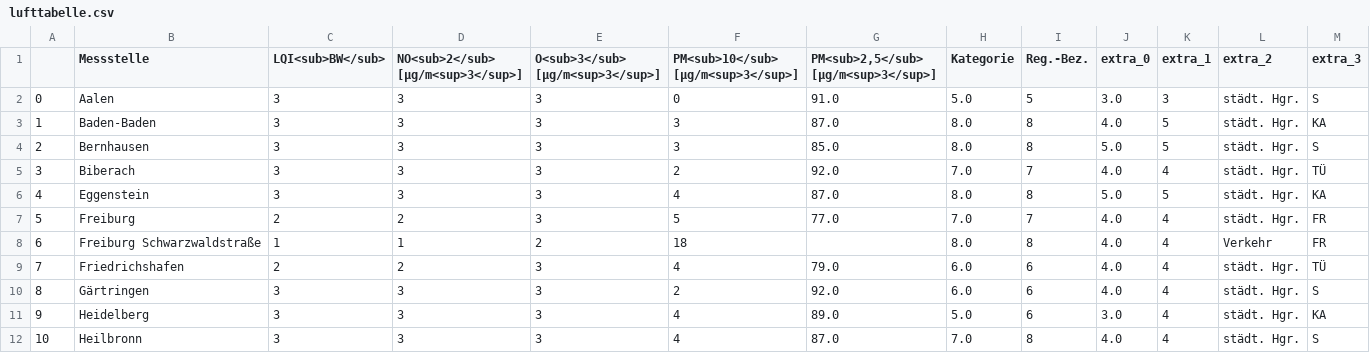
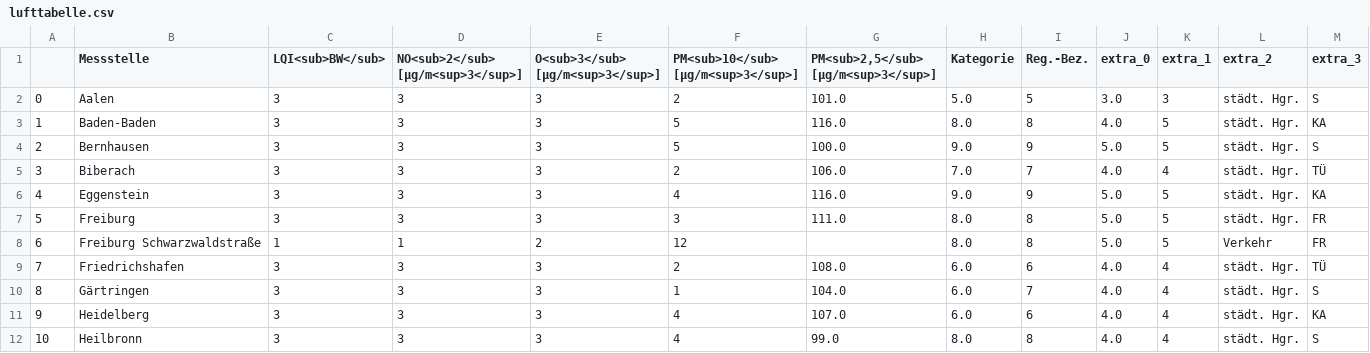
Before and after one commit to Schnuff22/feinstaub_bw, a CSV file: lufttabelle.csv, drawn as a sheet; only a part is shown; the diff covers the shown part only.

```diff
--- a/lufttabelle.csv
+++ b/lufttabelle.csv
@@ -1,12 +1,12 @@
 ,Messstelle,LQI<sub>BW</sub>,NO<sub>2</sub> [µg/m<sup>3</sup>],O<sub>3</sub> [µg/m<sup>3</sup>],PM<sub>10</sub> [µg/m<sup>3</sup>],"PM<sub>2,5</sub> [µg/m<sup>3</sup>]",Kategorie,Reg.-Bez.,extra_0,extra_1,extra_2,extra_3
-0,Aalen,3,3,3,0,91.0,5.0,5,3.0,3,städt. Hgr.,S
-1,Baden-Baden,3,3,3,3,87.0,8.0,8,4.0,5,städt. Hgr.,KA
-2,Bernhausen,3,3,3,3,85.0,8.0,8,5.0,5,städt. Hgr.,S
-3,Biberach,3,3,3,2,92.0,7.0,7,4.0,4,städt. Hgr.,TÜ
-4,Eggenstein,3,3,3,4,87.0,8.0,8,5.0,5,städt. Hgr.,KA
-5,Freiburg,2,2,3,5,77.0,7.0,7,4.0,4,städt. Hgr.,FR
-6,Freiburg Schwarzwaldstraße,1,1,2,18,,8.0,8,4.0,4,Verkehr,FR
-7,Friedrichshafen,2,2,3,4,79.0,6.0,6,4.0,4,städt. Hgr.,TÜ
-8,Gärtringen,3,3,3,2,92.0,6.0,6,4.0,4,städt. Hgr.,S
-9,Heidelberg,3,3,3,4,89.0,5.0,6,3.0,4,städt. Hgr.,KA
-10,Heilbronn,3,3,3,4,87.0,7.0,8,4.0,4,städt. Hgr.,S
+0,Aalen,3,3,3,2,101.0,5.0,5,3.0,3,städt. Hgr.,S
+1,Baden-Baden,3,3,3,5,116.0,8.0,8,4.0,5,städt. Hgr.,KA
+2,Bernhausen,3,3,3,5,100.0,9.0,9,5.0,5,städt. Hgr.,S
+3,Biberach,3,3,3,2,106.0,7.0,7,4.0,4,städt. Hgr.,TÜ
+4,Eggenstein,3,3,3,4,116.0,9.0,9,5.0,5,städt. Hgr.,KA
+5,Freiburg,3,3,3,3,111.0,8.0,8,5.0,5,städt. Hgr.,FR
+6,Freiburg Schwarzwaldstraße,1,1,2,12,,8.0,8,5.0,5,Verkehr,FR
+7,Friedrichshafen,3,3,3,2,108.0,6.0,6,4.0,4,städt. Hgr.,TÜ
+8,Gärtringen,3,3,3,1,104.0,6.0,7,4.0,4,städt. Hgr.,S
+9,Heidelberg,3,3,3,4,107.0,6.0,6,4.0,4,städt. Hgr.,KA
+10,Heilbronn,3,3,3,4,99.0,8.0,8,4.0,4,städt. Hgr.,S
```
Also changed, not shown: 68 edited cells elsewhere in this file.
